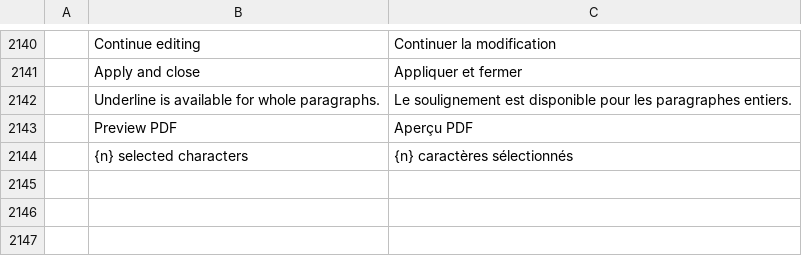
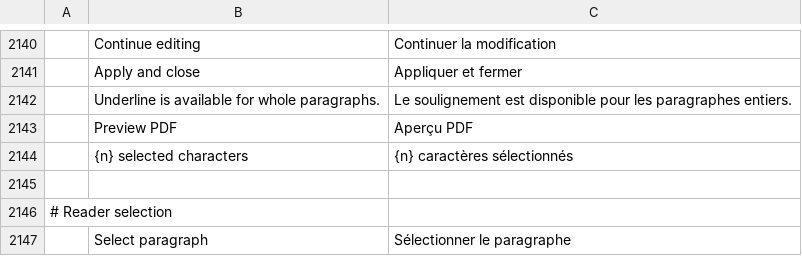
Before and after one commit to treeforjs/pdfcraft, a TSV file: crates/ui-egui/src/i18n/fr.tsv, drawn as a sheet; only a part is shown, gaps mark what is left out; the diff names each change by its address in the sheet, - before the commit and + after, or states it on an @@ line.

```diff
--- a/crates/ui-egui/src/i18n/fr.tsv
+++ b/crates/ui-egui/src/i18n/fr.tsv
+row 2145: (empty)
+row 2146: # Reader selection
+row 2147:  | Select paragraph | Sélectionner le paragraphe
```
Also changed, not shown: crates/ui-egui/src/i18n/bg.tsv, crates/ui-egui/src/i18n/hu.tsv, 30 other files.
